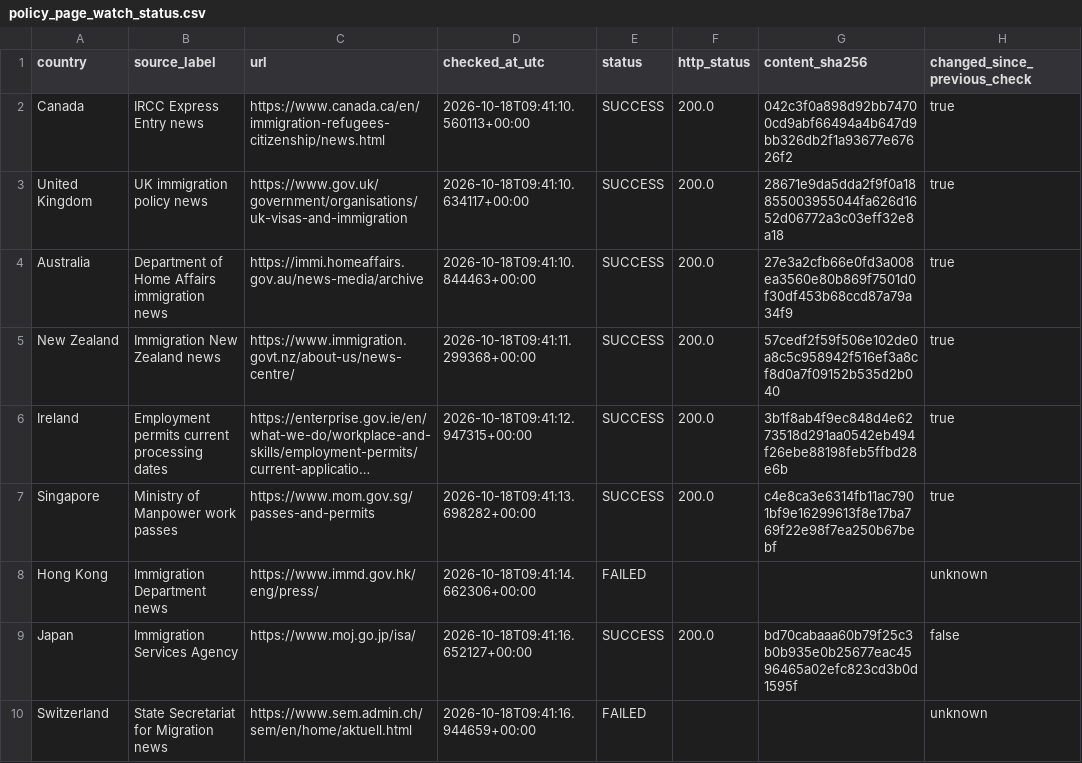
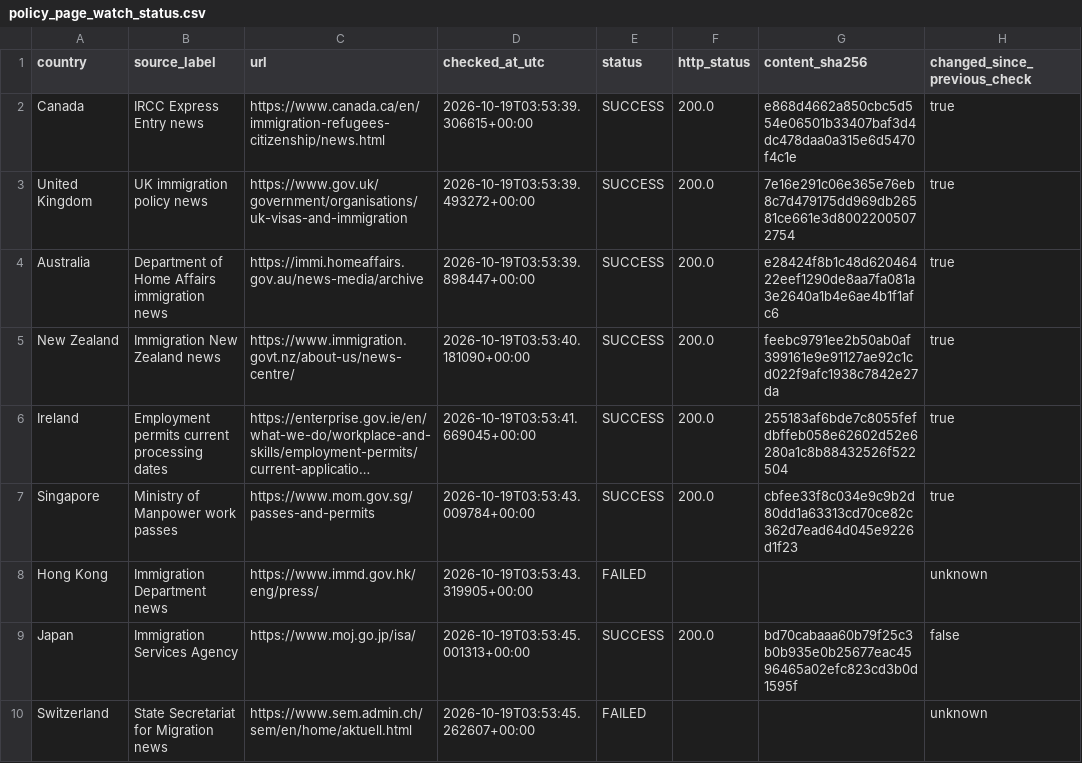
Before and after one commit to schnozenstein/eom-migration-model, a CSV file: metadata/policy_page_watch_status.csv, drawn as a sheet; only a part is shown; long unchanged cells end in …; the diff names each change by its address in the sheet, - before the commit and + after, or states it on an @@ line.

```diff
--- a/metadata/policy_page_watch_status.csv
+++ b/metadata/policy_page_watch_status.csv
-D2 (checked_at_utc): 2026-10-18T09:41:10.560113+00:00
+D2 (checked_at_utc): 2026-10-19T03:53:39.306615+00:00
-G2 (content_sha256): 042c3f0a898d92bb74700cd9abf66494a4b647d9bb326db2f1a93677e67626f2
+G2 (content_sha256): e868d4662a850cbc5d554e06501b33407baf3d4dc478daa0a315e6d5470f4c1e
-D3 (checked_at_utc): 2026-10-18T09:41:10.634117+00:00
+D3 (checked_at_utc): 2026-10-19T03:53:39.493272+00:00
-G3 (content_sha256): 28671e9da5dda2f9f0a18855003955044fa626d1652d06772a3c03eff32e8a18
+G3 (content_sha256): 7e16e291c06e365e76eb8c7d479175dd969db26581ce661e3d80022005072754
-D4 (checked_at_utc): 2026-10-18T09:41:10.844463+00:00
+D4 (checked_at_utc): 2026-10-19T03:53:39.898447+00:00
-G4 (content_sha256): 27e3a2cfb66e0fd3a008ea3560e80b869f7501d0f30df453b68ccd87a79a34f9
+G4 (content_sha256): e28424f8b1c48d62046422eef1290de8aa7fa081a3e2640a1b4e6ae4b1f1afc6
-D5 (checked_at_utc): 2026-10-18T09:41:11.299368+00:00
+D5 (checked_at_utc): 2026-10-19T03:53:40.181090+00:00
-G5 (content_sha256): 57cedf2f59f506e102de0a8c5c958942f516ef3a8cf8d0a7f09152b535d2b040
+G5 (content_sha256): feebc9791ee2b50ab0af399161e9e91127ae92c1cd022f9afc1938c7842e27da
-D6 (checked_at_utc): 2026-10-18T09:41:12.947315+00:00
+D6 (checked_at_utc): 2026-10-19T03:53:41.669045+00:00
-G6 (content_sha256): 3b1f8ab4f9ec848d4e6273518d291aa0542eb494f26ebe88198feb5ffbd28e6b
+G6 (content_sha256): 255183af6bde7c8055fefdbffeb058e62602d52e6280a1c8b88432526f522504
-D7 (checked_at_utc): 2026-10-18T09:41:13.698282+00:00
+D7 (checked_at_utc): 2026-10-19T03:53:43.009784+00:00
-G7 (content_sha256): c4e8ca3e6314fb11ac7901bf9e16299613f8e17ba769f22e98f7ea250b67bebf
+G7 (content_sha256): cbfee33f8c034e9c9b2d80dd1a63313cd70ce82c362d7ead64d045e9226d1f23
-D8 (checked_at_utc): 2026-10-18T09:41:14.662306+00:00
+D8 (checked_at_utc): 2026-10-19T03:53:43.319905+00:00
-D9 (checked_at_utc): 2026-10-18T09:41:16.652127+00:00
+D9 (checked_at_utc): 2026-10-19T03:53:45.001313+00:00
-D10 (checked_at_utc): 2026-10-18T09:41:16.944659+00:00
+D10 (checked_at_utc): 2026-10-19T03:53:45.262607+00:00
```
Also changed, not shown: outputs/data_freshness_dashboard.csv, 24 other files.
